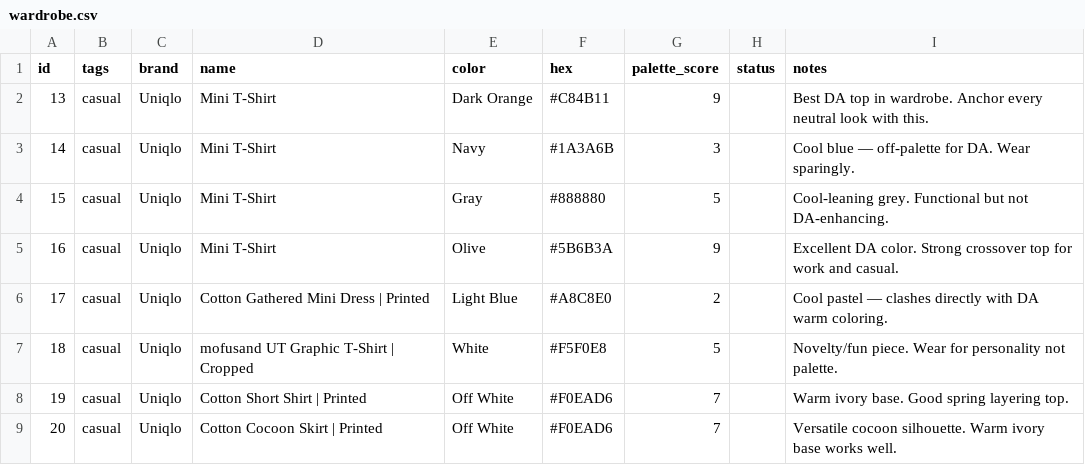
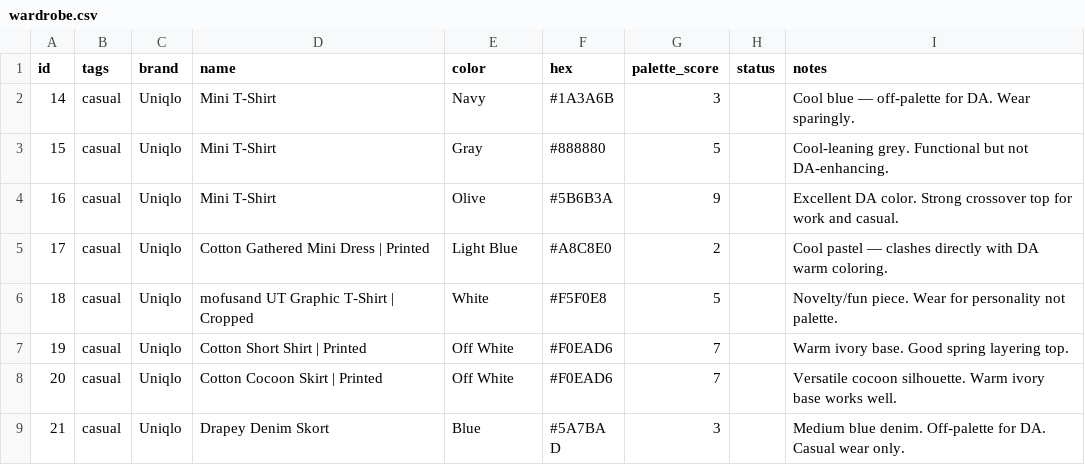
Before and after one commit to nmillere/wardrobe, a CSV file: wardrobe.csv, drawn as a sheet; only a part is shown; the shorter side is filled out with more unchanged rows.

Commit message:
Remove Mini T-Shirt from wardrobe via MCP

```diff
--- a/wardrobe.csv
+++ b/wardrobe.csv
@@ -1,3 +1,2 @@
 id,tags,brand,name,color,hex,palette_score,status,notes
-"13","casual","Uniqlo","Mini T-Shirt","Dark Orange","#C84B11","9","","Best DA top in wardrobe. Anchor every neutral look with this."
 "14","casual","Uniqlo","Mini T-Shirt","Navy","#1A3A6B","3","","Cool blue — off-palette for DA. Wear sparingly."
```
